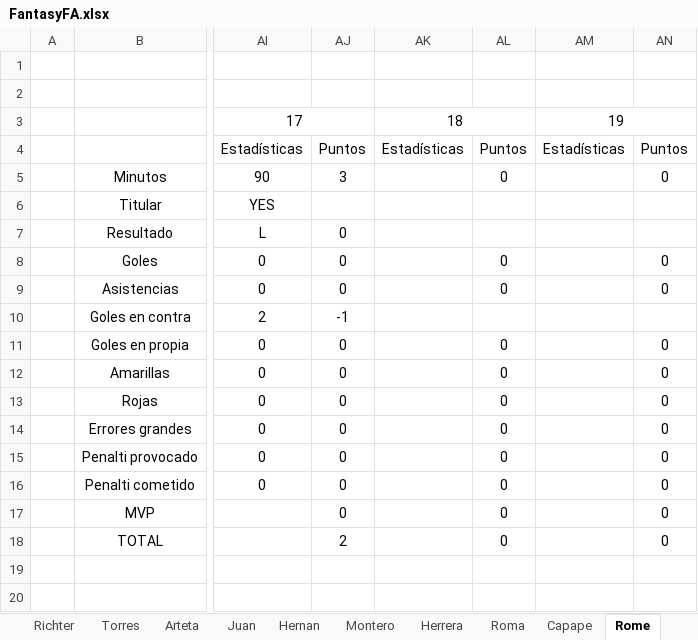
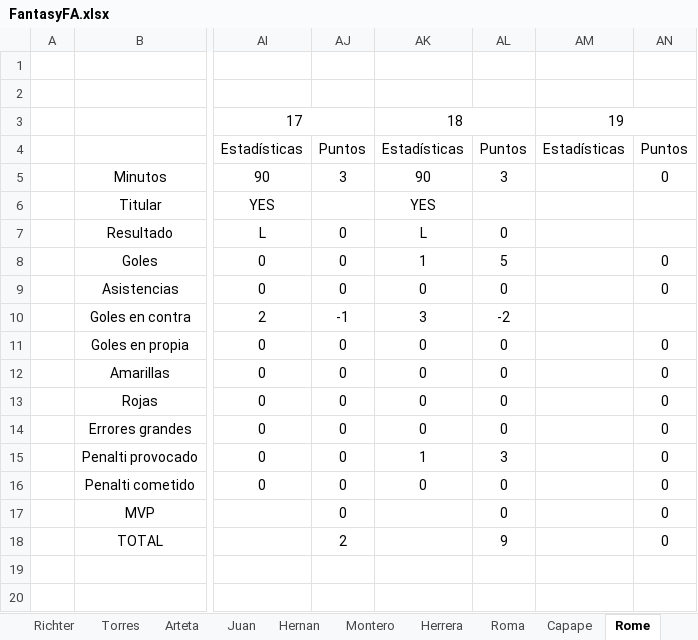
Before and after one commit to Gonzalo-Die/Excel-fantasy, an Excel workbook: FantasyFA.xlsx, sheet Rome, drawn as a sheet; only a part is shown, gaps mark what is left out; values as stored, in another font and other column widths than the file's, no borders; the diff covers the shown part only; the diff names each change by its address in the sheet, - before the commit and + after, or states it on an @@ line.

```diff
--- a/FantasyFA.xlsx (sheet Rome)
+++ b/FantasyFA.xlsx (sheet Rome)
-AK5: (empty)
+AK5: 90
-AL5: 0
+AL5: 3
-AK6: (empty)
+AK6: YES
-AK7: (empty)
+AK7: L
-AL7: (empty)
+AL7: 0
-AK8: (empty)
+AK8: 1
-AL8: 0
+AL8: 5
-AK9: (empty)
+AK9: 0
-AK10: (empty)
+AK10: 3
-AL10: (empty)
+AL10: -2
-AK11:AK14: (empty)
+AK11:AK14: 0
-AK15: (empty)
+AK15: 1
-AL15: 0
+AL15: 3
-AK16: (empty)
+AK16: 0
-AL18: 0
+AL18: 9
```
Also changed, not shown: 5 edited cells elsewhere in this sheet, sheet Estadisticas, sheet Clasificacion, sheet Berned, sheet Herrera, sheet Asier, sheet Siegrist, 10 more sheets, charts or pictures.
